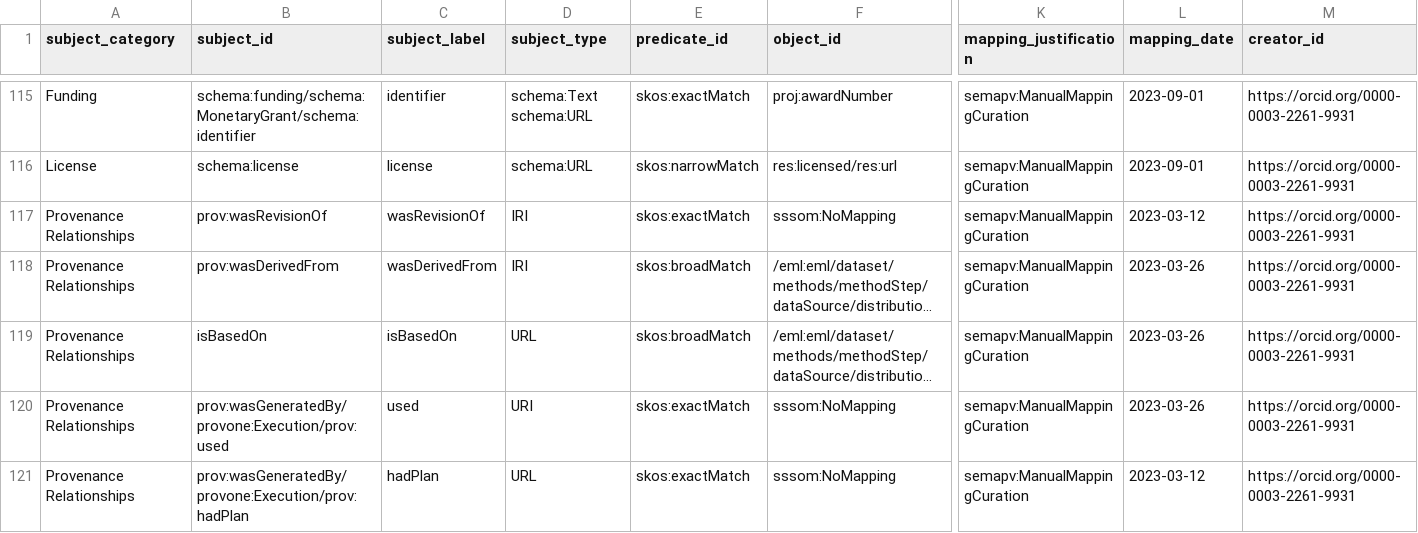
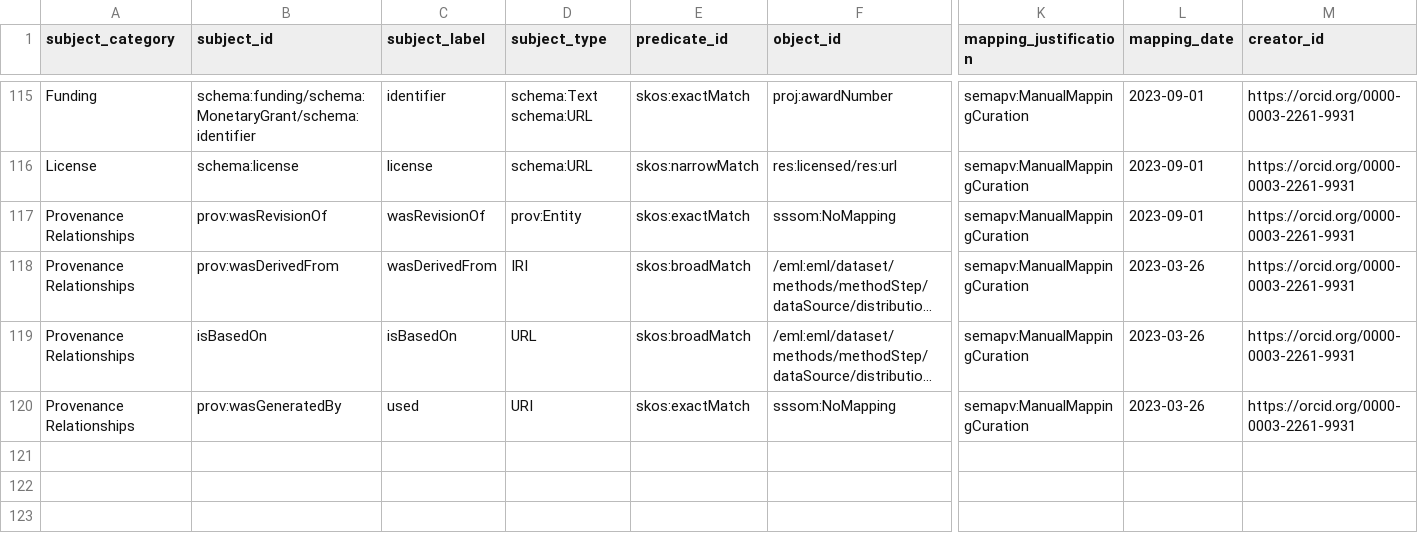
Before and after one commit to clnsmth/soso, a TSV file: src/soso/data/soso-eml.sssom.tsv, drawn as a sheet; only a part is shown, gaps mark what is left out; long unchanged cells end in …; rows hold the shown columns only; the diff names each change by its address in the sheet, - before the commit and + after, or states it on an @@ line.

Commit message:
feat: get wasRevisionOf from argument (#5)
Retrieve the 'wasRevisionOf' property from a user-provided
argument and add to the graph. This is necessary since there's
currently no mapping of this property to the EML schema.

```diff
--- a/src/soso/data/soso-eml.sssom.tsv
+++ b/src/soso/data/soso-eml.sssom.tsv
-D117 (subject_type): IRI
+D117 (subject_type): prov:Entity
-L117 (mapping_date): 2023-03-12
+L117 (mapping_date): 2023-09-01
-B120 (subject_id): prov:wasGeneratedBy/provone:Execution/prov:used
+B120 (subject_id): prov:wasGeneratedBy
-row 121: Provenance Relationships | prov:wasGeneratedBy/provone:Execution/prov:hadPlan | hadPlan | URL | skos:exactMatch | sssom:NoMapping | semapv:ManualMappingCuration | 2023-03-12 | https://orcid.org/0000-0003-2261-9931
```
Also changed, not shown: 5 other files.
